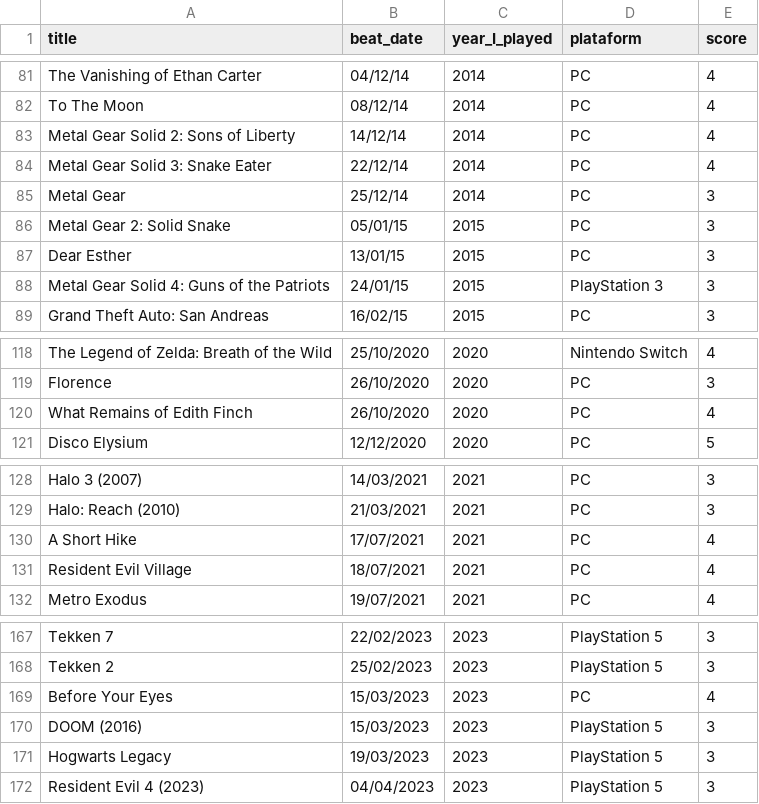
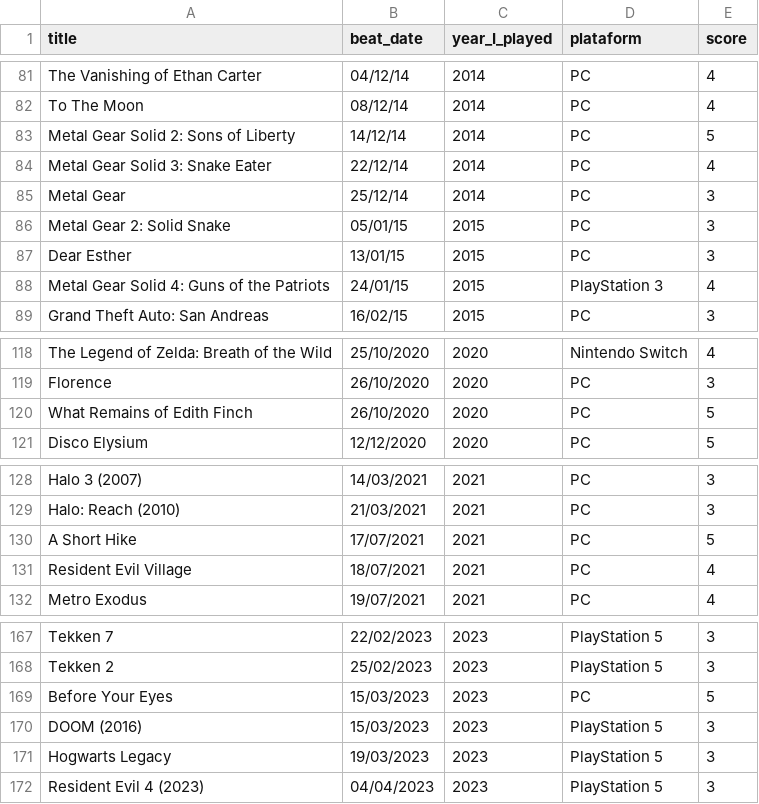
Before and after one commit to andredarcie/my-life-data, a CSV file: data/games/games_beated.csv, drawn as a sheet; only a part is shown, gaps mark what is left out.

Commit message:
Update games_beated.csv

```diff
--- a/data/games/games_beated.csv
+++ b/data/games/games_beated.csv
@@ -82,3 +82,3 @@ The Vanishing of Ethan Carter, 04/12/14, 2014,PC, 4
 To The Moon, 08/12/14, 2014,PC, 4
-Metal Gear Solid 2: Sons of Liberty, 14/12/14, 2014,PC, 4
+Metal Gear Solid 2: Sons of Liberty, 14/12/14, 2014,PC, 5
 Metal Gear Solid 3: Snake Eater, 22/12/14, 2014,PC, 4
@@ -87,3 +87,3 @@ Metal Gear 2: Solid Snake, 05/01/15, 2015,PC, 3
 Dear Esther, 13/01/15, 2015,PC, 3
-Metal Gear Solid 4: Guns of the Patriots, 24/01/15, 2015,PlayStation 3, 3
+Metal Gear Solid 4: Guns of the Patriots, 24/01/15, 2015,PlayStation 3, 4
 Grand Theft Auto: San Andreas, 16/02/15, 2015,PC, 3
@@ -119,3 +119,3 @@ The Legend of Zelda: Breath of the Wild, 25/10/2020, 2020,Nintendo Switch, 4
 Florence, 26/10/2020, 2020,PC, 3
-What Remains of Edith Finch, 26/10/2020, 2020,PC, 4
+What Remains of Edith Finch, 26/10/2020, 2020,PC, 5
 Disco Elysium, 12/12/2020, 2020,PC, 5
@@ -129,3 +129,3 @@ Halo 3 (2007), 14/03/2021, 2021,PC, 3
 Halo: Reach (2010), 21/03/2021, 2021,PC, 3
-A Short Hike, 17/07/2021, 2021,PC, 4
+A Short Hike, 17/07/2021, 2021,PC, 5
 Resident Evil Village, 18/07/2021, 2021,PC, 4
@@ -168,3 +168,3 @@ Tekken 7, 22/02/2023, 2023,PlayStation 5, 3
 Tekken 2, 25/02/2023, 2023,PlayStation 5, 3
-Before Your Eyes, 15/03/2023, 2023,PC, 4
+Before Your Eyes, 15/03/2023, 2023,PC, 5
 DOOM (2016), 15/03/2023, 2023,PlayStation 5, 3
```
